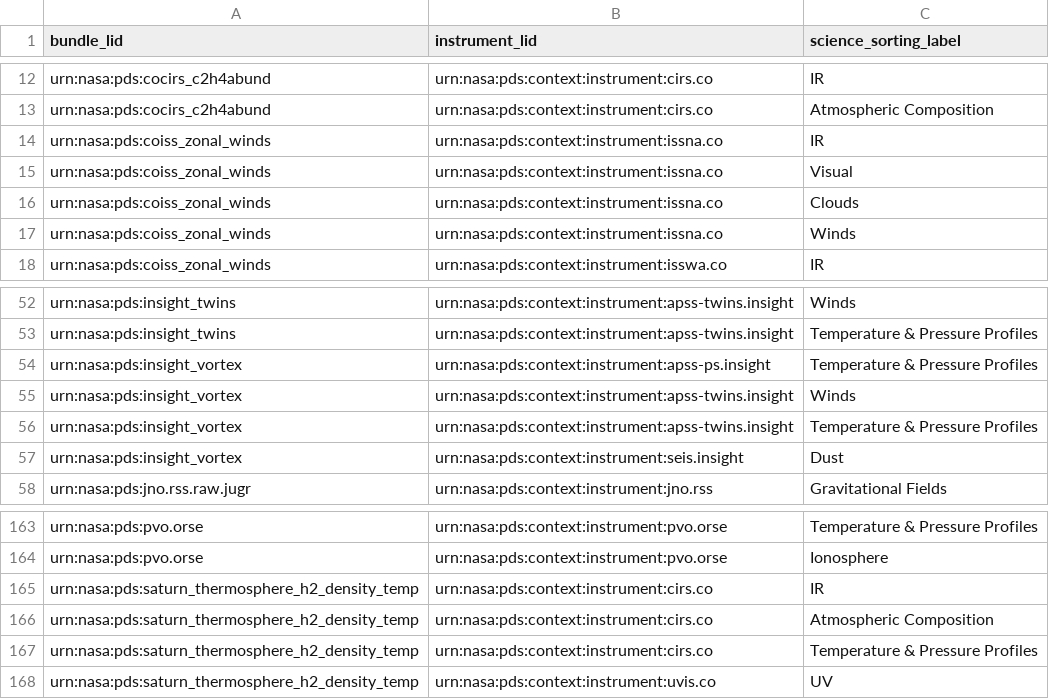
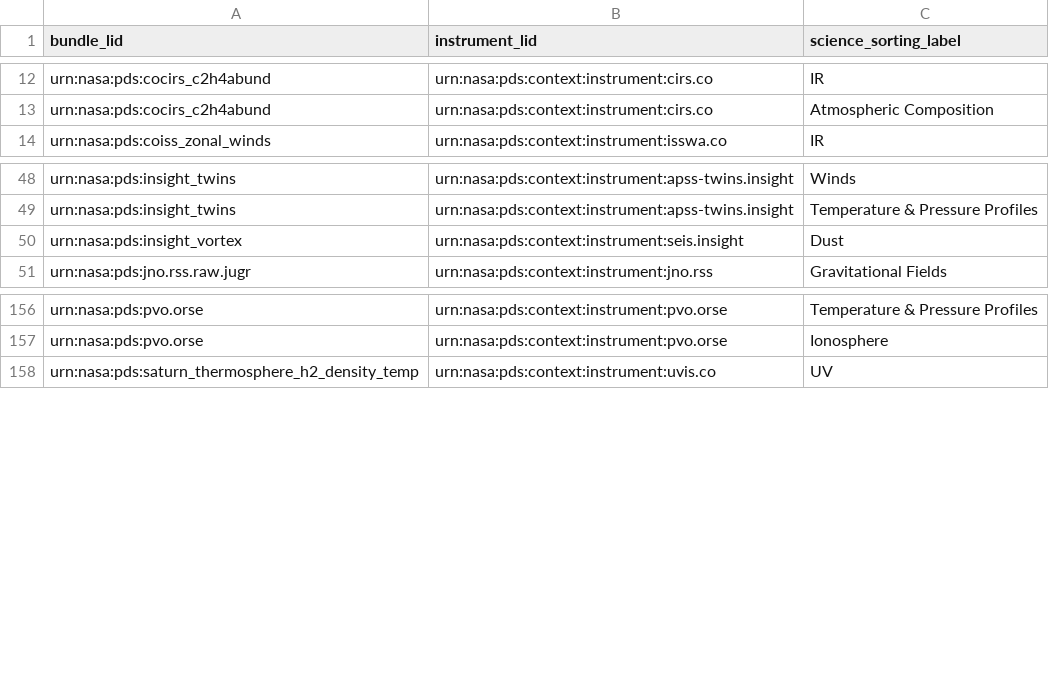
Before and after one commit to wcroberson/pds_tars, a CSV file: src/pds_tars/interim_sorting_labels.csv, drawn as a sheet; only a part is shown, gaps mark what is left out.

```diff
--- a/src/pds_tars/interim_sorting_labels.csv
+++ b/src/pds_tars/interim_sorting_labels.csv
@@ -13,6 +13,2 @@ urn:nasa:pds:cocirs_c2h4abund,urn:nasa:pds:context:instrument:cirs.co,IR
 urn:nasa:pds:cocirs_c2h4abund,urn:nasa:pds:context:instrument:cirs.co,Atmospheric Composition
-urn:nasa:pds:coiss_zonal_winds,urn:nasa:pds:context:instrument:issna.co,IR
-urn:nasa:pds:coiss_zonal_winds,urn:nasa:pds:context:instrument:issna.co,Visual
-urn:nasa:pds:coiss_zonal_winds,urn:nasa:pds:context:instrument:issna.co,Clouds
-urn:nasa:pds:coiss_zonal_winds,urn:nasa:pds:context:instrument:issna.co,Winds
 urn:nasa:pds:coiss_zonal_winds,urn:nasa:pds:context:instrument:isswa.co,IR
@@ -53,5 +49,2 @@ urn:nasa:pds:insight_twins,urn:nasa:pds:context:instrument:apss-twins.insight,Wi
 urn:nasa:pds:insight_twins,urn:nasa:pds:context:instrument:apss-twins.insight,Temperature & Pressure Profiles
-urn:nasa:pds:insight_vortex,urn:nasa:pds:context:instrument:apss-ps.insight,Temperature & Pressure Profiles
-urn:nasa:pds:insight_vortex,urn:nasa:pds:context:instrument:apss-twins.insight,Winds
-urn:nasa:pds:insight_vortex,urn:nasa:pds:context:instrument:apss-twins.insight,Temperature & Pressure Profiles
 urn:nasa:pds:insight_vortex,urn:nasa:pds:context:instrument:seis.insight,Dust
@@ -164,5 +157,2 @@ urn:nasa:pds:pvo.orse,urn:nasa:pds:context:instrument:pvo.orse,Temperature & Pre
 urn:nasa:pds:pvo.orse,urn:nasa:pds:context:instrument:pvo.orse,Ionosphere
-urn:nasa:pds:saturn_thermosphere_h2_density_temp,urn:nasa:pds:context:instrument:cirs.co,IR
-urn:nasa:pds:saturn_thermosphere_h2_density_temp,urn:nasa:pds:context:instrument:cirs.co,Atmospheric Composition
-urn:nasa:pds:saturn_thermosphere_h2_density_temp,urn:nasa:pds:context:instrument:cirs.co,Temperature & Pressure Profiles
 urn:nasa:pds:saturn_thermosphere_h2_density_temp,urn:nasa:pds:context:instrument:uvis.co,UV
```
Also changed, not shown: 2 other files.
